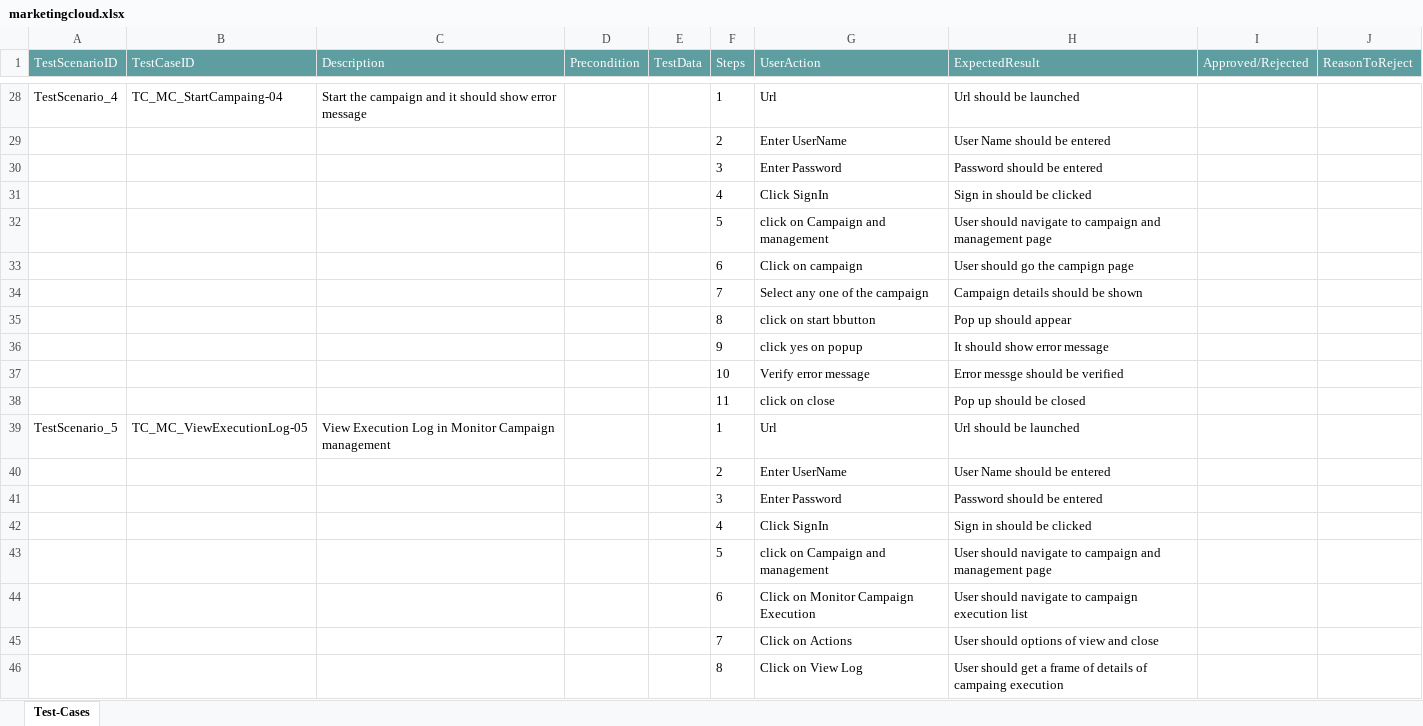
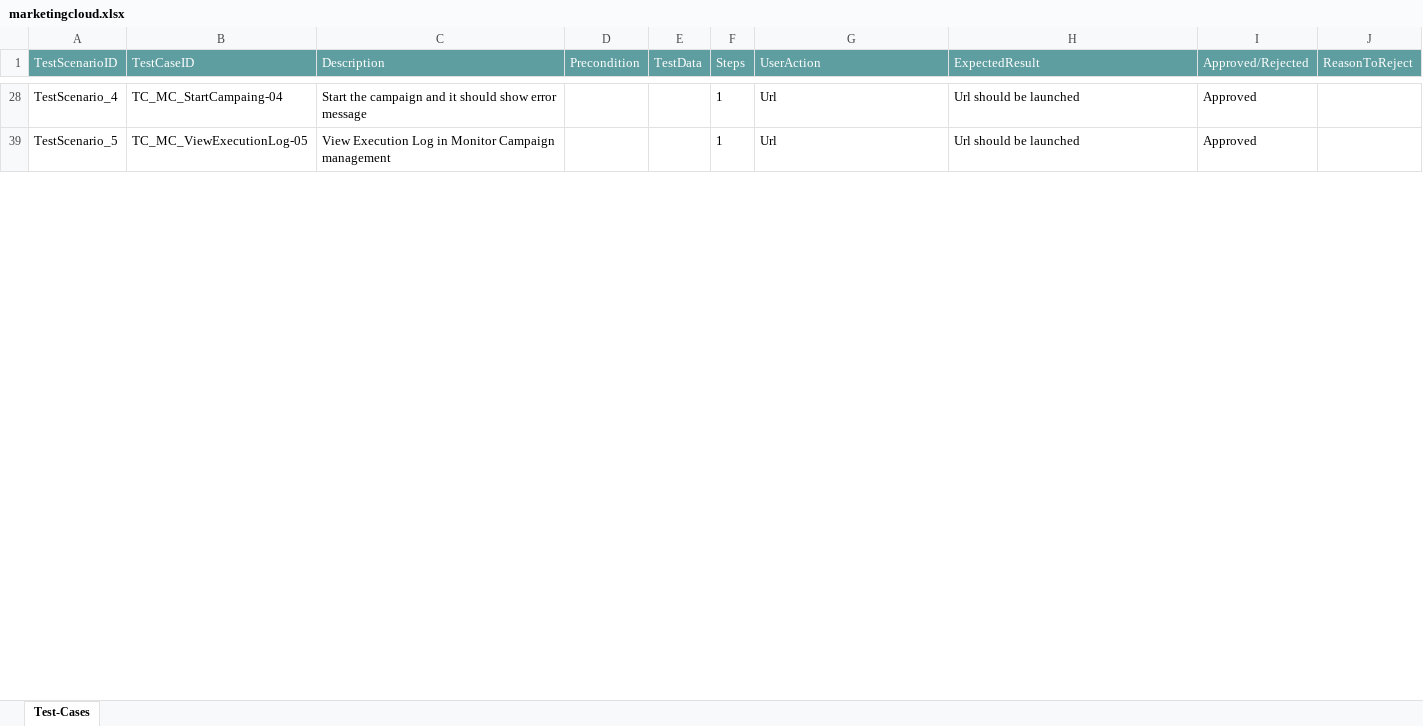
Before and after one commit to ShaikMohamedIrfan/genericappa, an Excel workbook: marketingcloud.xlsx, sheet Test-Cases, drawn as a sheet; only a part is shown, gaps mark what is left out; values as stored, in another font and other column widths than the file's, no borders; table styles not drawn; the diff covers the shown part only; the diff names each change by its address in the sheet, - before the commit and + after, or states it on an @@ line.

```diff
--- a/marketingcloud.xlsx (sheet Test-Cases)
+++ b/marketingcloud.xlsx (sheet Test-Cases)
-I28 (Approved/Rejected): (empty)
+I28 (Approved/Rejected): Approved
@@ row 29 hidden:  |  |  |  |  | 2 | Enter UserName | User Name should be entered @@
@@ row 30 hidden:  |  |  |  |  | 3 | Enter Password | Password should be entered @@
@@ row 31 hidden:  |  |  |  |  | 4 | Click SignIn | Sign in should be clicked @@
@@ row 32 hidden:  |  |  |  |  | 5 | click on Campaign and management | User should navigate to campaign and management page @@
@@ row 33 hidden:  |  |  |  |  | 6 | Click on campaign | User should go the campign page @@
@@ row 34 hidden:  |  |  |  |  | 7 | Select any one of the campaign | Campaign details should be shown @@
@@ row 35 hidden:  |  |  |  |  | 8 | click on start bbutton | Pop up should appear @@
@@ row 36 hidden:  |  |  |  |  | 9 | click yes on popup | It should show error message @@
@@ row 37 hidden:  |  |  |  |  | 10 | Verify error message | Error messge should be verified @@
@@ row 38 hidden:  |  |  |  |  | 11 | click on close | Pop up should be closed @@
-I39 (Approved/Rejected): (empty)
+I39 (Approved/Rejected): Approved
@@ row 40 hidden:  |  |  |  |  | 2 | Enter UserName | User Name should be entered @@
@@ row 41 hidden:  |  |  |  |  | 3 | Enter Password | Password should be entered @@
@@ row 42 hidden:  |  |  |  |  | 4 | Click SignIn | Sign in should be clicked @@
@@ row 43 hidden:  |  |  |  |  | 5 | click on Campaign and management | User should navigate to campaign and management page @@
@@ row 44 hidden:  |  |  |  |  | 6 | Click on Monitor Campaign Execution | User should navigate to campaign execution list @@
@@ row 45 hidden:  |  |  |  |  | 7 | Click on Actions | User should options of view and close @@
@@ row 46 hidden:  |  |  |  |  | 8 | Click on View Log | User should get a frame of details of campaing execution @@
```
Also changed, not shown: 72 hidden or unhidden rows and 8 edited cells elsewhere in this sheet.
